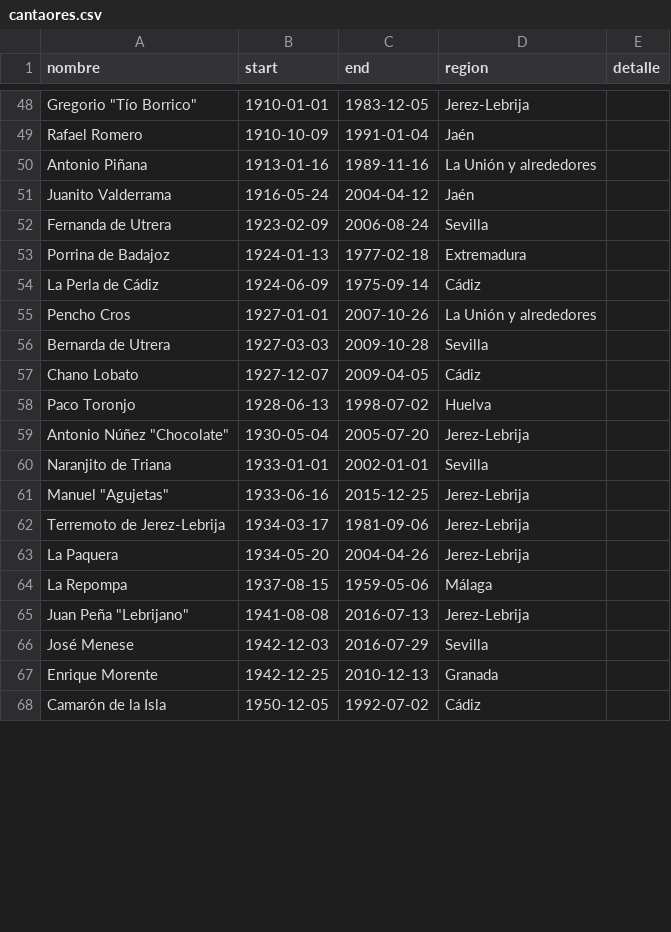
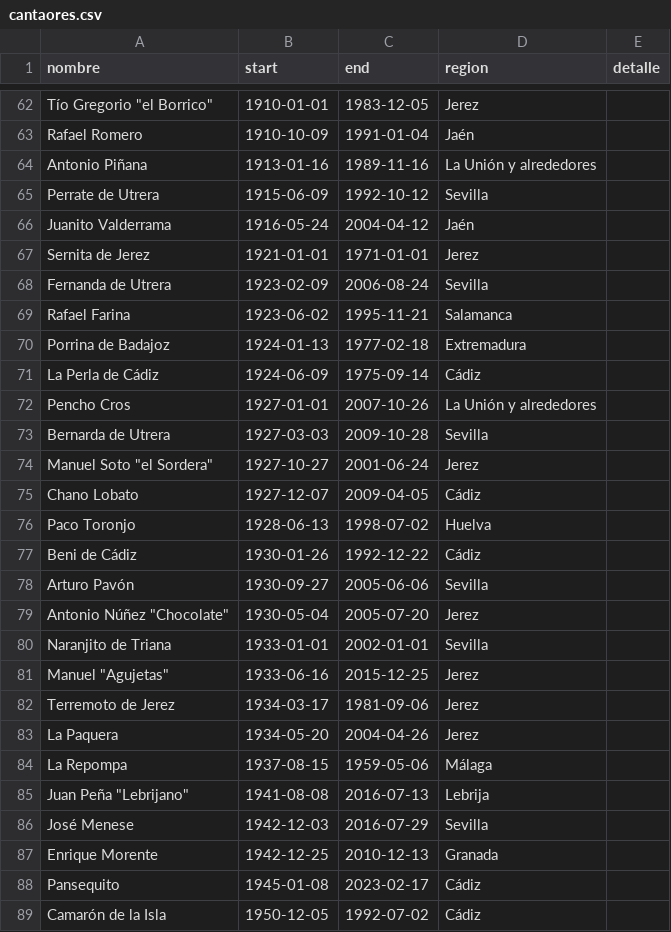
Before and after one commit to JFMartinez00/flamencoTL, a CSV file: cantaores.csv, drawn as a sheet; only a part is shown, gaps mark what is left out; addresses are those after the commit; the diff covers the shown part only; the diff names each change by its address in the sheet, - before the commit and + after, or states it on an @@ line.

```diff
--- a/cantaores.csv
+++ b/cantaores.csv
-A62 (nombre): Gregorio "Tío Borrico"
+A62 (nombre): Tío Gregorio "el Borrico"
-D62 (region): Jerez-Lebrija
+D62 (region): Jerez
+row 65: Perrate de Utrera | 1915-06-09 | 1992-10-12 | Sevilla
+row 67: Sernita de Jerez | 1921-01-01 | 1971-01-01 | Jerez
+row 69: Rafael Farina | 1923-06-02 | 1995-11-21 | Salamanca
+row 74: Manuel Soto "el Sordera" | 1927-10-27 | 2001-06-24 | Jerez
+row 77: Beni de Cádiz | 1930-01-26 | 1992-12-22 | Cádiz
+row 78: Arturo Pavón | 1930-09-27 | 2005-06-06 | Sevilla
-D79 (region): Jerez-Lebrija
+D79 (region): Jerez
-D81:D83 (region): Jerez-Lebrija
+D81:D83 (region): Jerez
-A82 (nombre): Terremoto de Jerez-Lebrija
+A82 (nombre): Terremoto de Jerez
-D85 (region): Jerez-Lebrija
+D85 (region): Lebrija
+row 88: Pansequito | 1945-01-08 | 2023-02-17 | Cádiz
```
Also changed, not shown: 15 added rows and 14 edited cells elsewhere in this file.
